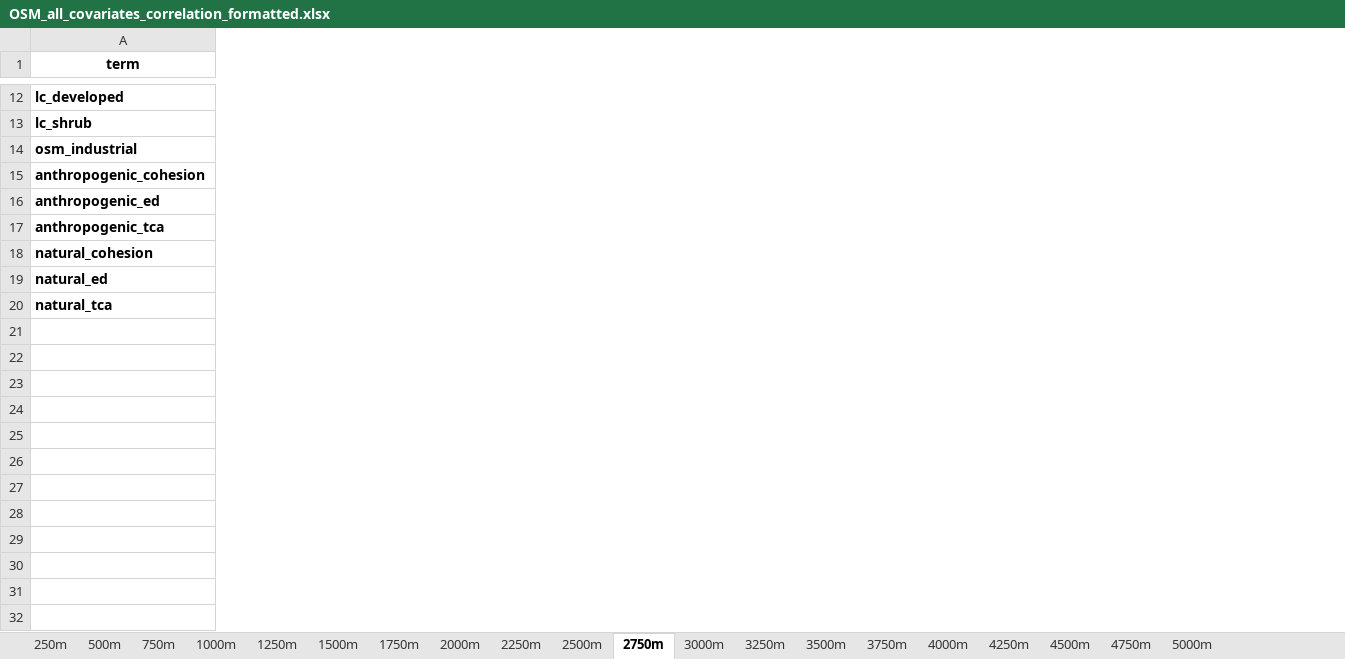
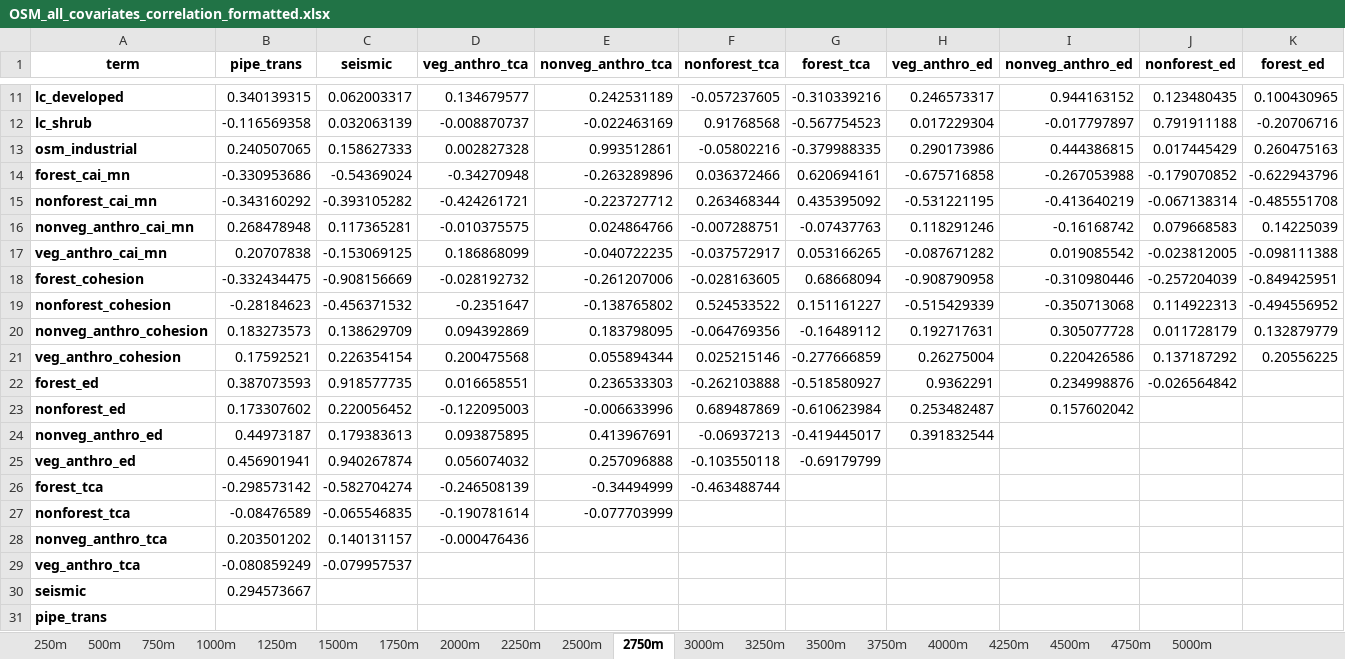
Before and after one commit to aidanbrushett/OSM_red_squirrel_distribution, an Excel workbook: data/processed/OSM_all_covariates_correlation_formatted.xlsx, sheet 2750m, drawn as a sheet; only a part is shown, gaps mark what is left out; values as stored, in another font and other column widths than the file's, no borders; conditional formats not drawn; addresses are those after the commit; rows hold the shown columns only; the diff covers the shown part only; the diff names each change by its address in the sheet, - before the commit and + after, or states it on an @@ line.

```diff
--- a/data/processed/OSM_all_covariates_correlation_formatted.xlsx (sheet 2750m)
+++ b/data/processed/OSM_all_covariates_correlation_formatted.xlsx (sheet 2750m)
+column B (pipe_trans), rows 11-19: 0.340139315 | -0.116569358 | 0.240507065 | -0.330953686 | -0.343160292 | 0.268478948 | 0.20707838 | -0.332434475 | -0.28184623
+column C (seismic), rows 11-19: 0.062003317 | 0.032063139 | 0.158627333 | -0.54369024 | -0.393105282 | 0.117365281 | -0.153069125 | -0.908156669 | -0.456371532
+column D (veg_anthro_tca), rows 11-19: 0.134679577 | -0.008870737 | 0.002827328 | -0.34270948 | -0.424261721 | -0.010375575 | 0.186868099 | -0.028192732 | -0.2351647
+column E (nonveg_anthro_tca), rows 11-19: 0.242531189 | -0.022463169 | 0.993512861 | -0.263289896 | -0.223727712 | 0.024864766 | -0.040722235 | -0.261207006 | -0.138765802
+column F (nonforest_tca), rows 11-19: -0.057237605 | 0.91768568 | -0.05802216 | 0.036372466 | 0.263468344 | -0.007288751 | -0.037572917 | -0.028163605 | 0.524533522
+column G (forest_tca), rows 11-19: -0.310339216 | -0.567754523 | -0.379988335 | 0.620694161 | 0.435395092 | -0.07437763 | 0.053166265 | 0.68668094 | 0.151161227
+column H (veg_anthro_ed), rows 11-19: 0.246573317 | 0.017229304 | 0.290173986 | -0.675716858 | -0.531221195 | 0.118291246 | -0.087671282 | -0.908790958 | -0.515429339
+column I (nonveg_anthro_ed), rows 11-19: 0.944163152 | -0.017797897 | 0.444386815 | -0.267053988 | -0.413640219 | -0.16168742 | 0.019085542 | -0.310980446 | -0.350713068
+column J (nonforest_ed), rows 11-19: 0.123480435 | 0.791911188 | 0.017445429 | -0.179070852 | -0.067138314 | 0.079668583 | -0.023812005 | -0.257204039 | 0.114922313
+column K (forest_ed), rows 11-19: 0.100430965 | -0.20706716 | 0.260475163 | -0.622943796 | -0.485551708 | 0.14225039 | -0.098111388 | -0.849425951 | -0.494556952
-A14 (term): anthropogenic_cohesion
+A14 (term): forest_cai_mn
-A15 (term): anthropogenic_ed
+A15 (term): nonforest_cai_mn
-A16 (term): anthropogenic_tca
+A16 (term): nonveg_anthro_cai_mn
-A17 (term): natural_cohesion
+A17 (term): veg_anthro_cai_mn
-A18 (term): natural_ed
+A18 (term): forest_cohesion
-A19 (term): natural_tca
+A19 (term): nonforest_cohesion
+row 20: nonveg_anthro_cohesion | 0.183273573 | 0.138629709 | 0.094392869 | 0.183798095 | -0.064769356 | -0.16489112 | 0.192717631 | 0.305077728 | 0.011728179 | 0.132879779
+row 21: veg_anthro_cohesion | 0.17592521 | 0.226354154 | 0.200475568 | 0.055894344 | 0.025215146 | -0.277666859 | 0.26275004 | 0.220426586 | 0.137187292 | 0.20556225
+row 22: forest_ed | 0.387073593 | 0.918577735 | 0.016658551 | 0.236533303 | -0.262103888 | -0.518580927 | 0.9362291 | 0.234998876 | -0.026564842
+row 23: nonforest_ed | 0.173307602 | 0.220056452 | -0.122095003 | -0.006633996 | 0.689487869 | -0.610623984 | 0.253482487 | 0.157602042
+row 24: nonveg_anthro_ed | 0.44973187 | 0.179383613 | 0.093875895 | 0.413967691 | -0.06937213 | -0.419445017 | 0.391832544
+row 25: veg_anthro_ed | 0.456901941 | 0.940267874 | 0.056074032 | 0.257096888 | -0.103550118 | -0.69179799
+row 26: forest_tca | -0.298573142 | -0.582704274 | -0.246508139 | -0.34494999 | -0.463488744
+row 27: nonforest_tca | -0.08476589 | -0.065546835 | -0.190781614 | -0.077703999
+row 28: nonveg_anthro_tca | 0.203501202 | 0.140131157 | -0.000476436
+row 29: veg_anthro_tca | -0.080859249 | -0.079957537
+row 30: seismic | 0.294573667
+row 31: pipe_trans
```
Also changed, not shown: 1 removed row, 8 added columns and 7 removed columns elsewhere in this sheet, sheet 4500m, sheet 4000m, sheet 4750m, sheet 5000m, sheet 3750m, sheet 4250m, 13 more sheets, tables/OSM_all_covariates_summary.xlsx, 30 other files.
